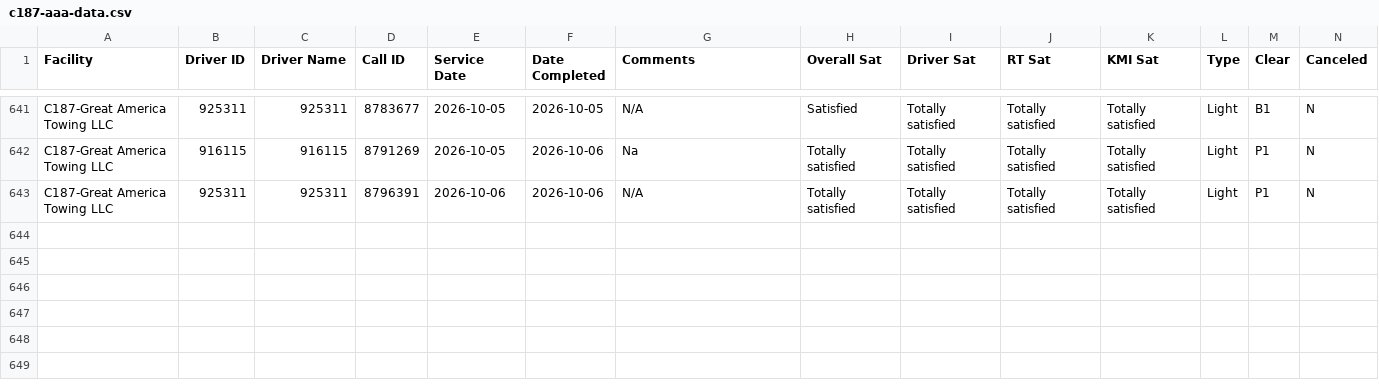
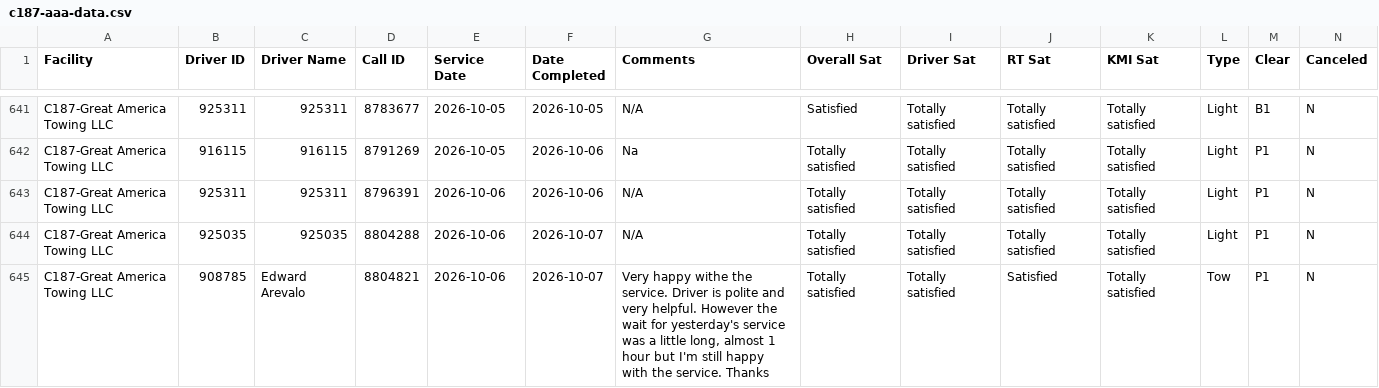
Before and after one commit to sbanks79/firstlineforryder, a CSV file: c187-aaa-data.csv, drawn as a sheet; only a part is shown, gaps mark what is left out; rows hold the shown columns only; the diff names each change by its address in the sheet, - before the commit and + after, or states it on an @@ line.

```diff
--- a/c187-aaa-data.csv
+++ b/c187-aaa-data.csv
+row 644: C187-Great America Towing LLC | 925035 | 925035 | 8804288 | 2026-10-06 | 2026-10-07 | N/A | Totally satisfied | Totally satisfied | Totally satisfied | Totally satisfied | Light | P1 | N
+row 645: C187-Great America Towing LLC | 908785 | Edward Arevalo | 8804821 | 2026-10-06 | 2026-10-07 | Very happy withe the service. Driver is polite and very helpful. However the wait for yesterday's service was a little long, almost 1 hour but I'm still happy with the service. Thanks | Totally satisfied | Totally satisfied | Satisfied | Totally satisfied | Tow | P1 | N
```
Also changed, not shown: c240-aaa-data.csv, c510-aaa-data.csv, 1 other file.
